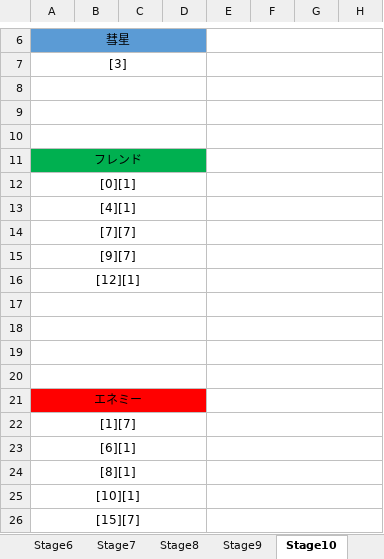
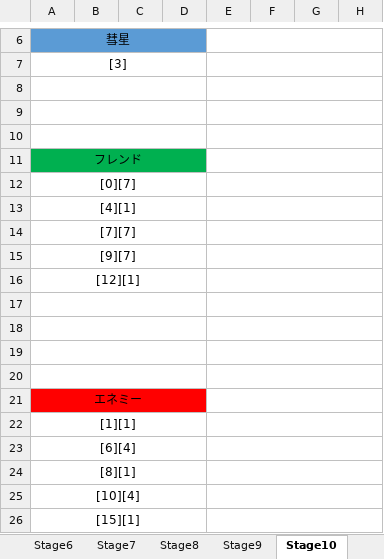
Before and after one commit to mizu9972/Heliosphere, an Excel workbook: heliosphere仕様関連/heliospereステージ配置.xlsx, sheet Stage10, drawn as a sheet; only a part is shown, gaps mark what is left out; values as stored, in another font and other column widths than the file's, no borders; charts and pictures not drawn; the diff names each change by its address in the sheet, - before the commit and + after, or states it on an @@ line.

```diff
--- a/heliosphere仕様関連/heliospereステージ配置.xlsx (sheet Stage10)
+++ b/heliosphere仕様関連/heliospereステージ配置.xlsx (sheet Stage10)
-A12: [0][1]
+A12: [0][7]
-A22: [1][7]
+A22: [1][1]
-A23: [6][1]
+A23: [6][4]
-A25: [10][1]
+A25: [10][4]
-A26: [15][7]
+A26: [15][1]
```
Also changed, not shown: sheet Stage8, sheet Stage7, sheet Stage5, sheet Stage12, sheet Stage6, sheet Stage11, 1 more sheet, charts or pictures, 5 other files.
